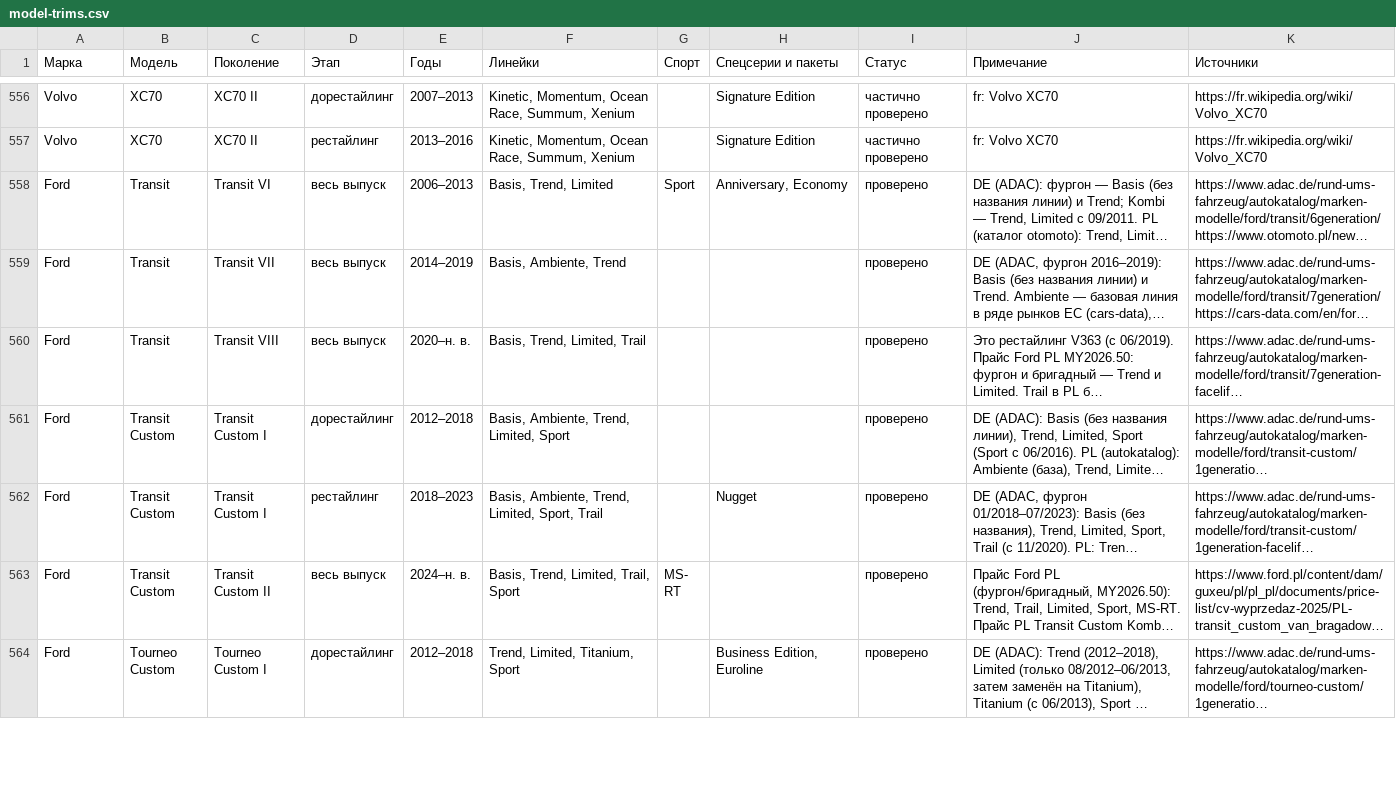
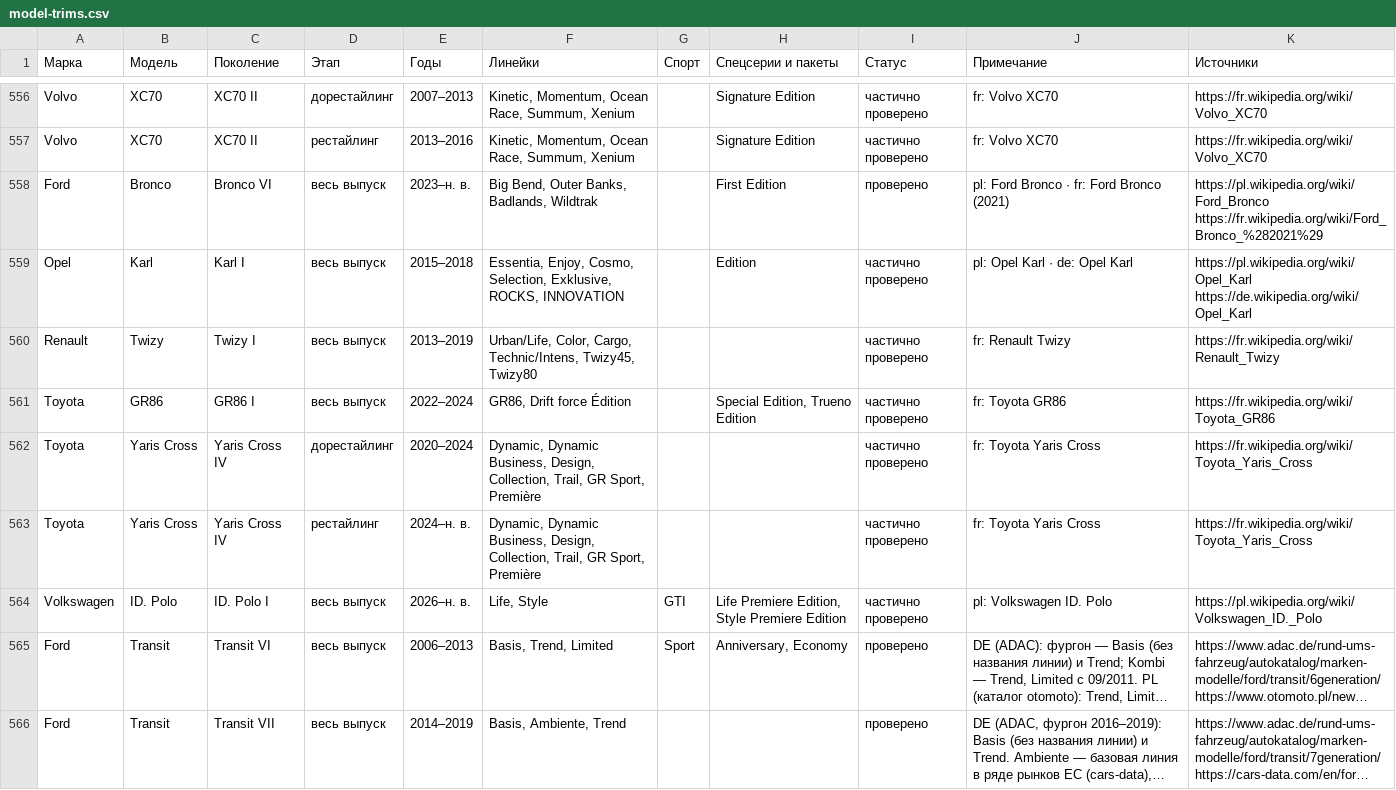
Before and after one commit to belovn1999-rgb/ag-it-project, a CSV file: data/model-trims.csv, drawn as a sheet; only a part is shown, gaps mark what is left out; the shorter side is filled out with more unchanged rows; long unchanged cells end in …; the diff names each change by its address in the sheet, - before the commit and + after, or states it on an @@ line.

```diff
--- a/data/model-trims.csv
+++ b/data/model-trims.csv
+row 558: Ford | Bronco | Bronco VI | весь выпуск | 2023–н. в. | Big Bend, Outer Banks, Badlands, Wildtrak |  | First Edition | проверено | pl: Ford Bronco · fr: Ford Bronco (2021) | https://pl.wikipedia.org/wiki/Ford_Bronco https://fr.wikipedia.org/wiki/Ford_Bronco_%282021%29
+row 559: Opel | Karl | Karl I | весь выпуск | 2015–2018 | Essentia, Enjoy, Cosmo, Selection, Exklusive, ROCKS, INNOVATION |  | Edition | частично проверено | pl: Opel Karl · de: Opel Karl | https://pl.wikipedia.org/wiki/Opel_Karl https://de.wikipedia.org/wiki/Opel_Karl
+row 560: Renault | Twizy | Twizy I | весь выпуск | 2013–2019 | Urban/Life, Color, Cargo, Technic/Intens, Twizy45, Twizy80 |  |  | частично проверено | fr: Renault Twizy | https://fr.wikipedia.org/wiki/Renault_Twizy
+row 561: Toyota | GR86 | GR86 I | весь выпуск | 2022–2024 | GR86, Drift force Édition |  | Special Edition, Trueno Edition | частично проверено | fr: Toyota GR86 | https://fr.wikipedia.org/wiki/Toyota_GR86
+row 562: Toyota | Yaris Cross | Yaris Cross IV | дорестайлинг | 2020–2024 | Dynamic, Dynamic Business, Design, Collection, Trail, GR Sport, Première |  |  | частично проверено | fr: Toyota Yaris Cross | https://fr.wikipedia.org/wiki/Toyota_Yaris_Cross
+row 563: Toyota | Yaris Cross | Yaris Cross IV | рестайлинг | 2024–н. в. | Dynamic, Dynamic Business, Design, Collection, Trail, GR Sport, Première |  |  | частично проверено | fr: Toyota Yaris Cross | https://fr.wikipedia.org/wiki/Toyota_Yaris_Cross
+row 564: Volkswagen | ID. Polo | ID. Polo I | весь выпуск | 2026–н. в. | Life, Style | GTI | Life Premiere Edition, Style Premiere Edition | частично проверено | pl: Volkswagen ID. Polo | https://pl.wikipedia.org/wiki/Volkswagen_ID._Polo
```
Also changed, not shown: 33 other files.
